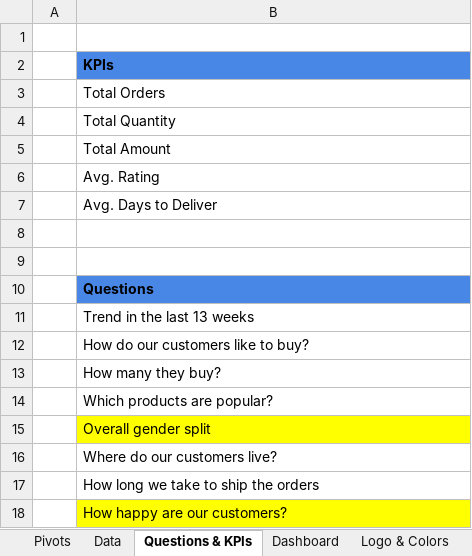
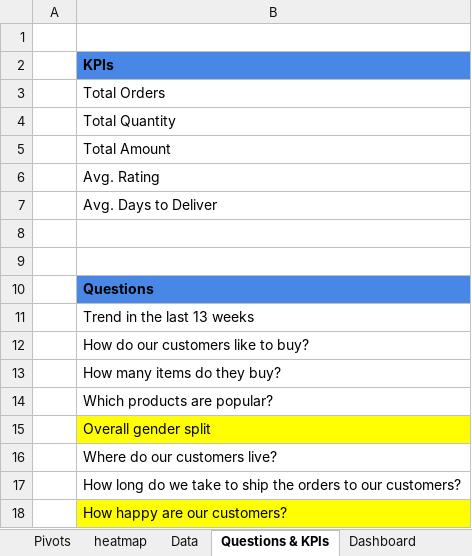
Before and after one commit to m2im/instructor-dab-sep-2026, an Excel workbook: wk4/dashboard_tutorial.xlsx, sheet Questions & KPIs, drawn as a sheet; values as stored, in another font and other column widths than the file's, no borders; the diff names each change by its address in the sheet, - before the commit and + after, or states it on an @@ line.

```diff
--- a/wk4/dashboard_tutorial.xlsx (sheet Questions & KPIs)
+++ b/wk4/dashboard_tutorial.xlsx (sheet Questions & KPIs)
+sheet tab: heatmap
-B13: How many they buy?
+B13: How many items do they buy?
-B17: How long we take to ship the orders
+B17: How long do we take to ship the orders to our customers?
```
Also changed, not shown: sheet Pivots, charts or pictures, 2 other files.
